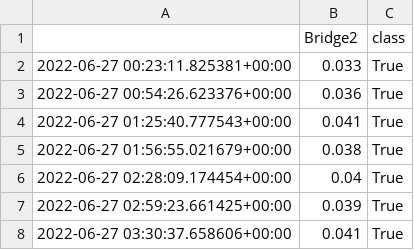
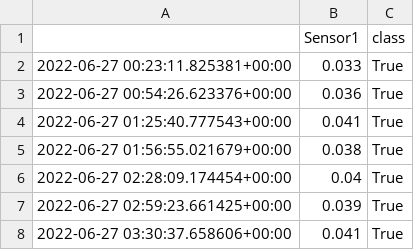
Before and after one commit to future-water/waller-creek-model, a CSV file: data/sensor_measurements/Sensor1_classification.csv, drawn as a sheet; only a part is shown.

Commit message:
upload codes and data

```diff
--- a/data/sensor_measurements/Sensor1_classification.csv
+++ b/data/sensor_measurements/Sensor1_classification.csv
@@ -1,2 +1,2 @@
-,Bridge2,class
+,Sensor1,class
 2022-06-27 00:23:11.825381+00:00,0.033,True
```
Also changed, not shown: data/sensor_measurements/Sensor2_classification.csv, 9 other files.
